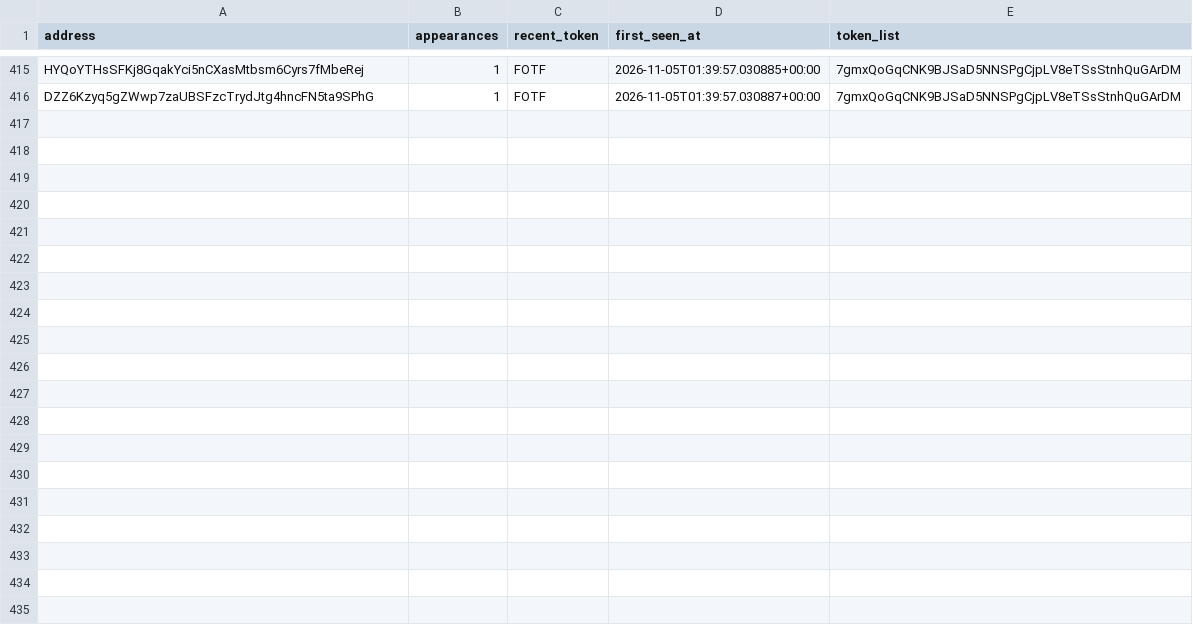
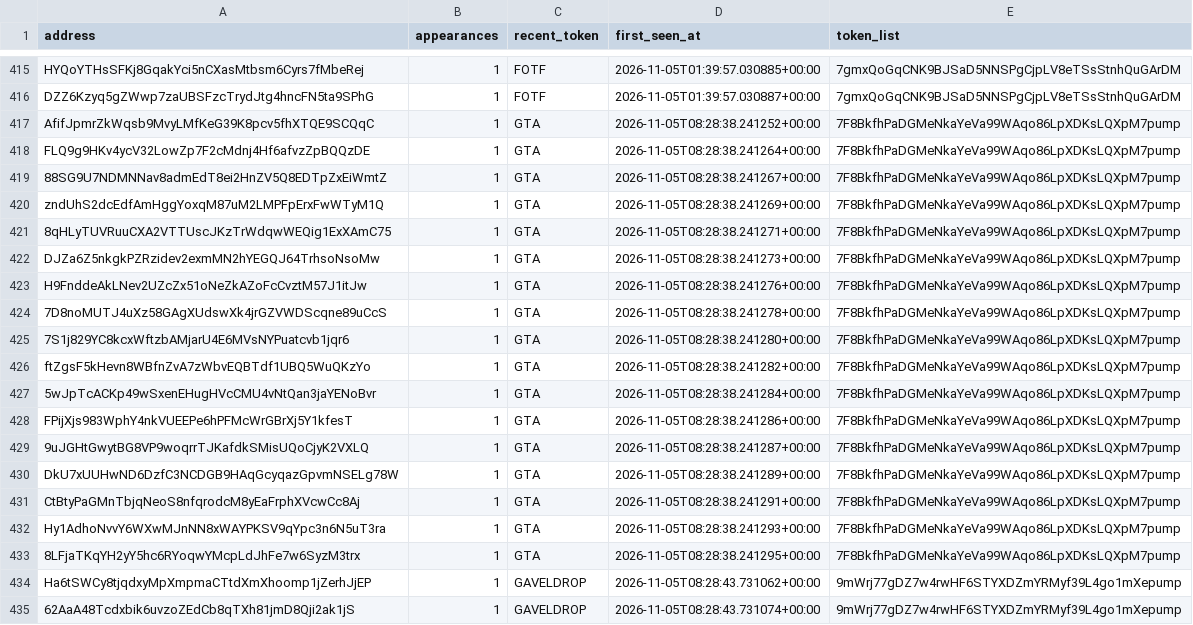
Before and after one commit to yu-cc-patrick/solana-whale-tracker, a CSV file: data/whales.csv, drawn as a sheet; only a part is shown, gaps mark what is left out; the diff covers the shown part only; the diff names each change by its address in the sheet, - before the commit and + after, or states it on an @@ line.

Commit message:
auto: update data [skip ci]

```diff
--- a/data/whales.csv
+++ b/data/whales.csv
+row 417: AfifJpmrZkWqsb9MvyLMfKeG39K8pcv5fhXTQE9SCQqC | 1 | GTA | 2026-11-05T08:28:38.241252+00:00 | 7F8BkfhPaDGMeNkaYeVa99WAqo86LpXDKsLQXpM7pump
+row 418: FLQ9g9HKv4ycV32LowZp7F2cMdnj4Hf6afvzZpBQQzDE | 1 | GTA | 2026-11-05T08:28:38.241264+00:00 | 7F8BkfhPaDGMeNkaYeVa99WAqo86LpXDKsLQXpM7pump
+row 419: 88SG9U7NDMNNav8admEdT8ei2HnZV5Q8EDTpZxEiWmtZ | 1 | GTA | 2026-11-05T08:28:38.241267+00:00 | 7F8BkfhPaDGMeNkaYeVa99WAqo86LpXDKsLQXpM7pump
+row 420: zndUhS2dcEdfAmHggYoxqM87uM2LMPFpErxFwWTyM1Q | 1 | GTA | 2026-11-05T08:28:38.241269+00:00 | 7F8BkfhPaDGMeNkaYeVa99WAqo86LpXDKsLQXpM7pump
+row 421: 8qHLyTUVRuuCXA2VTTUscJKzTrWdqwWEQig1ExXAmC75 | 1 | GTA | 2026-11-05T08:28:38.241271+00:00 | 7F8BkfhPaDGMeNkaYeVa99WAqo86LpXDKsLQXpM7pump
+row 422: DJZa6Z5nkgkPZRzidev2exmMN2hYEGQJ64TrhsoNsoMw | 1 | GTA | 2026-11-05T08:28:38.241273+00:00 | 7F8BkfhPaDGMeNkaYeVa99WAqo86LpXDKsLQXpM7pump
+row 423: H9FnddeAkLNev2UZcZx51oNeZkAZoFcCvztM57J1itJw | 1 | GTA | 2026-11-05T08:28:38.241276+00:00 | 7F8BkfhPaDGMeNkaYeVa99WAqo86LpXDKsLQXpM7pump
+row 424: 7D8noMUTJ4uXz58GAgXUdswXk4jrGZVWDScqne89uCcS | 1 | GTA | 2026-11-05T08:28:38.241278+00:00 | 7F8BkfhPaDGMeNkaYeVa99WAqo86LpXDKsLQXpM7pump
+row 425: 7S1j829YC8kcxWftzbAMjarU4E6MVsNYPuatcvb1jqr6 | 1 | GTA | 2026-11-05T08:28:38.241280+00:00 | 7F8BkfhPaDGMeNkaYeVa99WAqo86LpXDKsLQXpM7pump
+row 426: ftZgsF5kHevn8WBfnZvA7zWbvEQBTdf1UBQ5WuQKzYo | 1 | GTA | 2026-11-05T08:28:38.241282+00:00 | 7F8BkfhPaDGMeNkaYeVa99WAqo86LpXDKsLQXpM7pump
+row 427: 5wJpTcACKp49wSxenEHugHVcCMU4vNtQan3jaYENoBvr | 1 | GTA | 2026-11-05T08:28:38.241284+00:00 | 7F8BkfhPaDGMeNkaYeVa99WAqo86LpXDKsLQXpM7pump
+row 428: FPijXjs983WphY4nkVUEEPe6hPFMcWrGBrXj5Y1kfesT | 1 | GTA | 2026-11-05T08:28:38.241286+00:00 | 7F8BkfhPaDGMeNkaYeVa99WAqo86LpXDKsLQXpM7pump
+row 429: 9uJGHtGwytBG8VP9woqrrTJKafdkSMisUQoCjyK2VXLQ | 1 | GTA | 2026-11-05T08:28:38.241287+00:00 | 7F8BkfhPaDGMeNkaYeVa99WAqo86LpXDKsLQXpM7pump
+row 430: DkU7xUUHwND6DzfC3NCDGB9HAqGcyqazGpvmNSELg78W | 1 | GTA | 2026-11-05T08:28:38.241289+00:00 | 7F8BkfhPaDGMeNkaYeVa99WAqo86LpXDKsLQXpM7pump
+row 431: CtBtyPaGMnTbjqNeoS8nfqrodcM8yEaFrphXVcwCc8Aj | 1 | GTA | 2026-11-05T08:28:38.241291+00:00 | 7F8BkfhPaDGMeNkaYeVa99WAqo86LpXDKsLQXpM7pump
+row 432: Hy1AdhoNvvY6WXwMJnNN8xWAYPKSV9qYpc3n6N5uT3ra | 1 | GTA | 2026-11-05T08:28:38.241293+00:00 | 7F8BkfhPaDGMeNkaYeVa99WAqo86LpXDKsLQXpM7pump
+row 433: 8LFjaTKqYH2yY5hc6RYoqwYMcpLdJhFe7w6SyzM3trx | 1 | GTA | 2026-11-05T08:28:38.241295+00:00 | 7F8BkfhPaDGMeNkaYeVa99WAqo86LpXDKsLQXpM7pump
+row 434: Ha6tSWCy8tjqdxyMpXmpmaCTtdXmXhoomp1jZerhJjEP | 1 | GAVELDROP | 2026-11-05T08:28:43.731062+00:00 | 9mWrj77gDZ7w4rwHF6STYXDZmYRMyf39L4go1mXepump
+row 435: 62AaA48Tcdxbik6uvzoZEdCb8qTXh81jmD8Qji2ak1jS | 1 | GAVELDROP | 2026-11-05T08:28:43.731074+00:00 | 9mWrj77gDZ7w4rwHF6STYXDZmYRMyf39L4go1mXepump
```
Also changed, not shown: 9 added rows elsewhere in this file, 3 other files.
